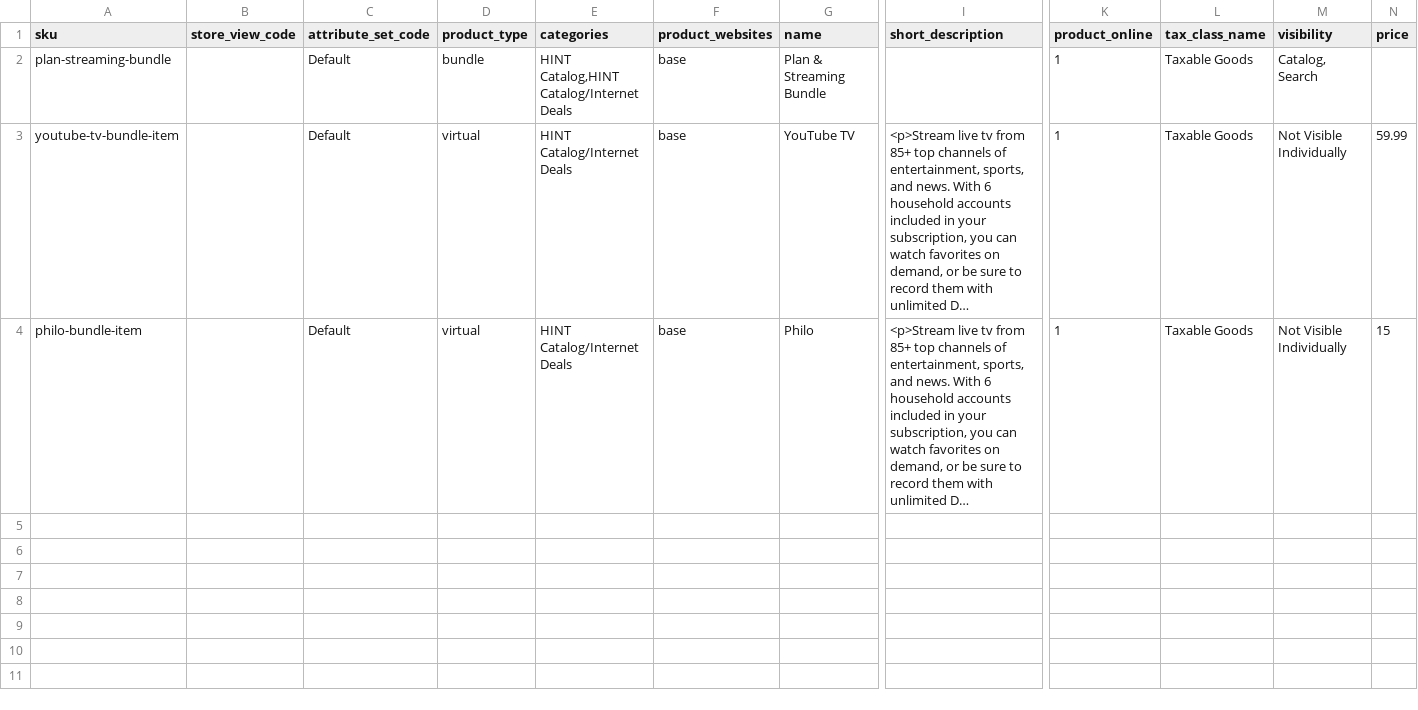
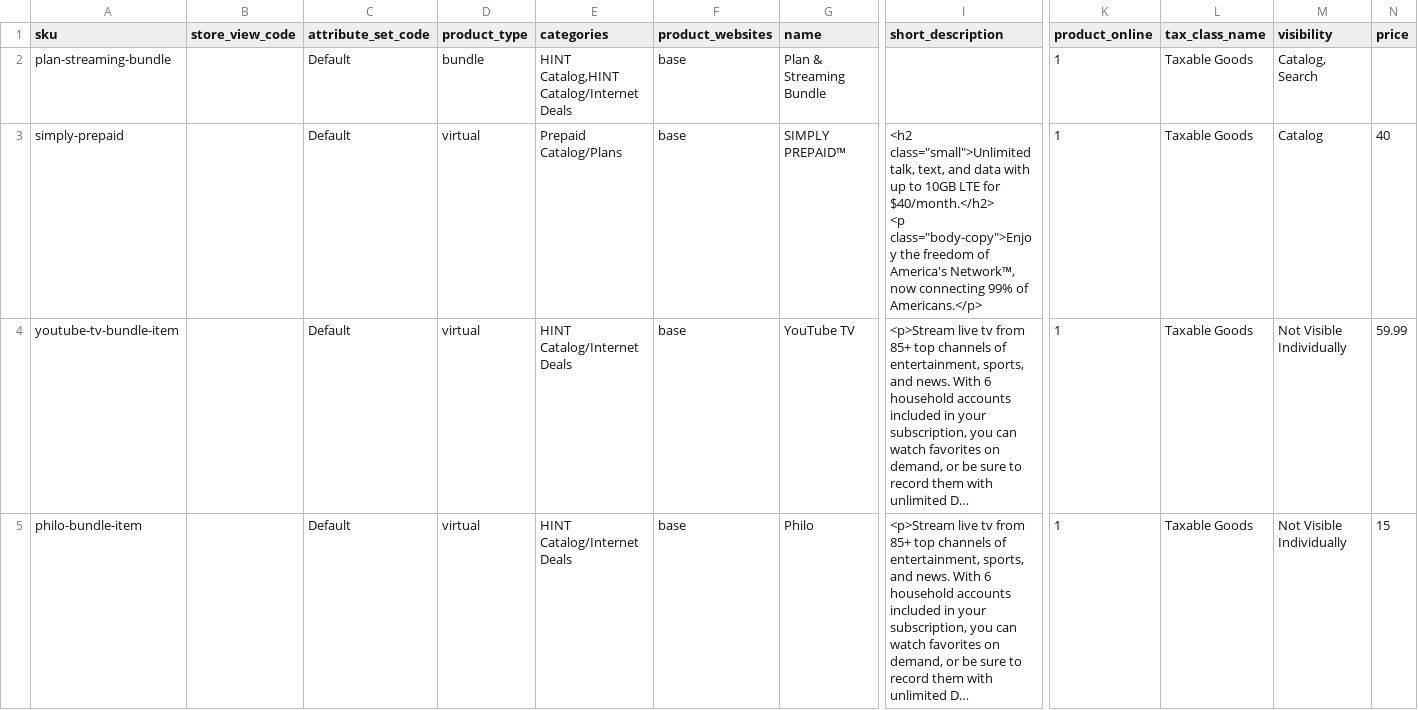
Before and after one commit to skukla/module-tmo-datapack, a CSV file: data/hint-store/products.csv, drawn as a sheet; only a part is shown, gaps mark what is left out; long unchanged cells end in …; rows hold the shown columns only; ↵ is a line break in a cell; the diff names each change by its address in the sheet, - before the commit and + after, or states it on an @@ line.

Commit message:
Added prepaid to prepaid store

```diff
--- a/data/hint-store/products.csv
+++ b/data/hint-store/products.csv
+row 3: simply-prepaid |  | Default | virtual | Prepaid Catalog/Plans | base | SIMPLY PREPAID™ | <h2 class="small">Unlimited talk, text, and data with up to 10GB LTE for $40/month.</h2> ↵ <p class="body-copy">Enjoy the freedom of America's Network™, now connecting 99% of Americans.</p> | 1 | Taxable Goods | Catalog | 40
```
